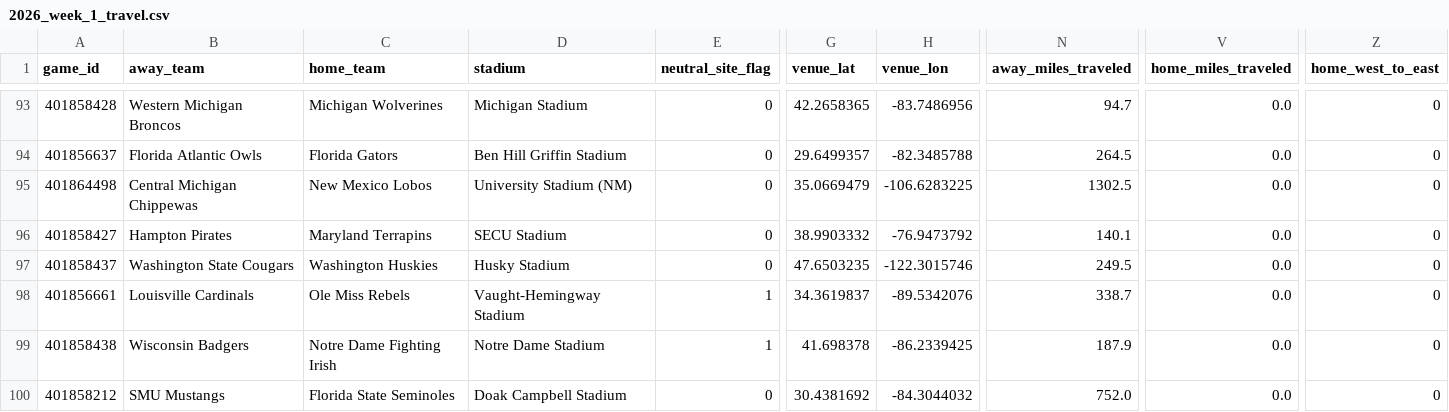
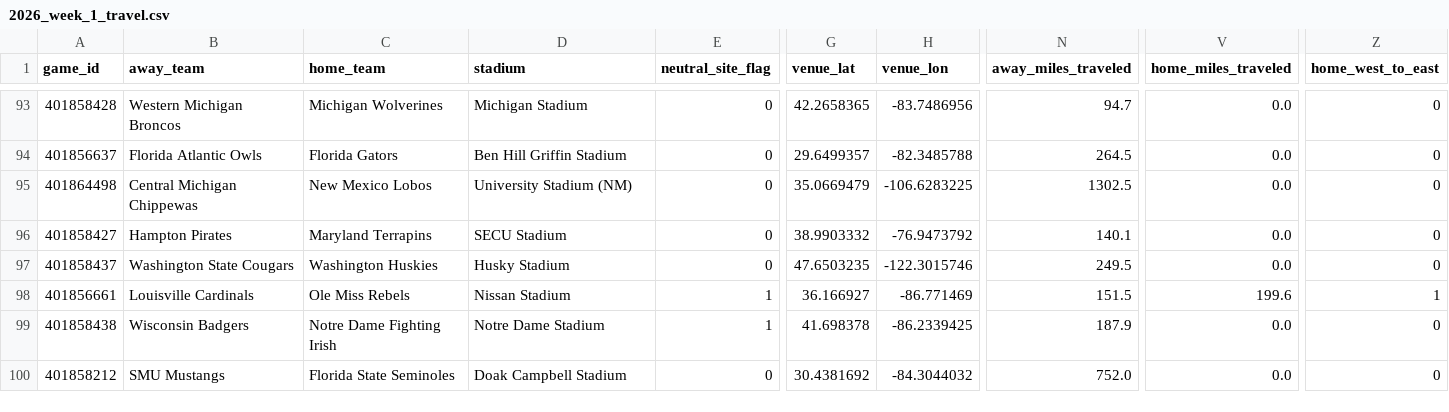
Before and after one commit to Clownworldenjoyer76/cfb_for_mat, a CSV file: docs/win/football/cfb/data/travel/2026_week_1_travel.csv, drawn as a sheet; only a part is shown, gaps mark what is left out; the diff names each change by its address in the sheet, - before the commit and + after, or states it on an @@ line.

```diff
--- a/docs/win/football/cfb/data/travel/2026_week_1_travel.csv
+++ b/docs/win/football/cfb/data/travel/2026_week_1_travel.csv
-D98 (stadium): Vaught-Hemingway Stadium
+D98 (stadium): Nissan Stadium
-G98 (venue_lat): 34.3619837
+G98 (venue_lat): 36.166927
-H98 (venue_lon): -89.5342076
+H98 (venue_lon): -86.771469
-N98 (away_miles_traveled): 338.7
+N98 (away_miles_traveled): 151.5
-V98 (home_miles_traveled): 0.0
+V98 (home_miles_traveled): 199.6
-Z98 (home_west_to_east): 0
+Z98 (home_west_to_east): 1
```
Also changed, not shown: docs/win/football/cfb/01_merge/week_1_CFB_enriched.csv, docs/win/football/cfb/02_select/week_1_CFB_selected.csv, 13 other files.
